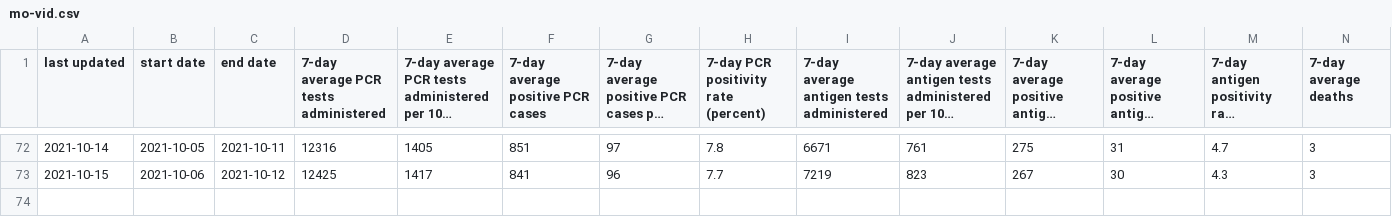
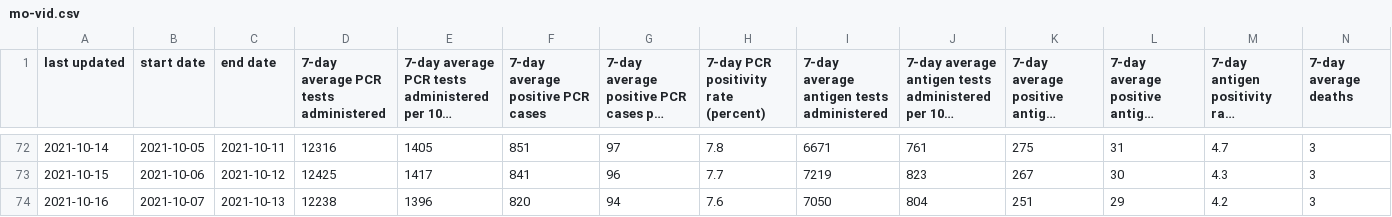
Before and after one commit to mgwalker/mo-vid, a CSV file: output/mo-vid.csv, drawn as a sheet; only a part is shown, gaps mark what is left out; long unchanged cells end in …; rows hold the shown columns only; the diff names each change by its address in the sheet, - before the commit and + after, or states it on an @@ line.

```diff
--- a/output/mo-vid.csv
+++ b/output/mo-vid.csv
+row 74: 2021-10-16 | 2021-10-07 | 2021-10-13 | 12238 | 1396 | 820 | 94 | 7.6 | 7050 | 804 | 251 | 29 | 4.2 | 3
```
Also changed, not shown: 9 other files.
